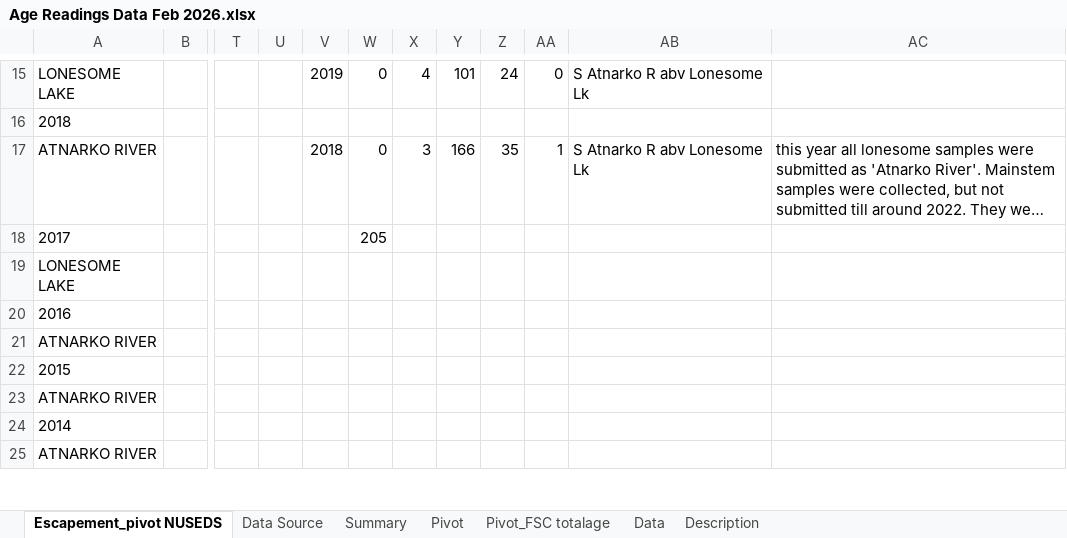
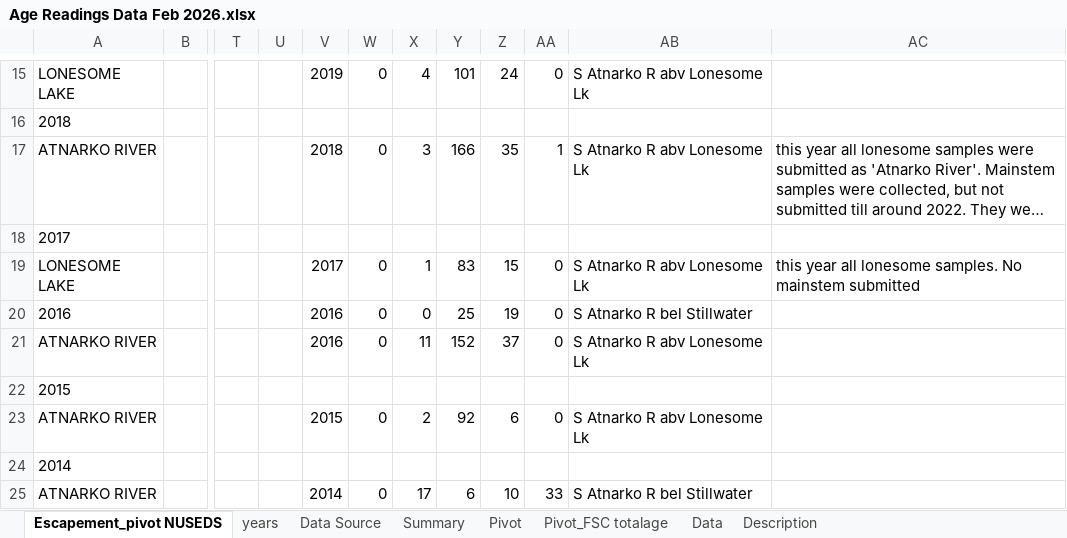
Before and after one commit to Pacific-salmon-assess/Atnarko-sockeye, an Excel workbook: data/age/raw/Age Readings Data Feb 2026.xlsx, sheet Escapement_pivot NUSEDS, drawn as a sheet; only a part is shown, gaps mark what is left out; long unchanged cells end in …; values as stored, in another font and other column widths than the file's, no borders; the diff covers the shown part only; the diff names each change by its address in the sheet, - before the commit and + after, or states it on an @@ line.

```diff
--- a/data/age/raw/Age Readings Data Feb 2026.xlsx (sheet Escapement_pivot NUSEDS)
+++ b/data/age/raw/Age Readings Data Feb 2026.xlsx (sheet Escapement_pivot NUSEDS)
+sheet tab: years
-W18: 205
+W18: (empty)
-V19: (empty)
+V19: 2017
-W19:W21: (empty)
+W19:W21: 0
-X19: (empty)
+X19: 1
-Y19: (empty)
+Y19: 83
-Z19: (empty)
+Z19: 15
-AA19:AA21: (empty)
+AA19:AA21: 0
-AB19: (empty)
+AB19: S Atnarko R abv Lonesome Lk
-AC19: (empty)
+AC19: this year all lonesome samples. No mainstem submitted
-V20:V21: (empty)
+V20:V21: 2016
-X20: (empty)
+X20: 0
-Y20: (empty)
+Y20: 25
-Z20: (empty)
+Z20: 19
-AB20: (empty)
+AB20: S Atnarko R bel Stillwater
-X21: (empty)
+X21: 11
-Y21: (empty)
+Y21: 152
-Z21: (empty)
+Z21: 37
-AB21: (empty)
+AB21: S Atnarko R abv Lonesome Lk
-V23: (empty)
+V23: 2015
-W23: (empty)
+W23: 0
-X23: (empty)
+X23: 2
-Y23: (empty)
+Y23: 92
-Z23: (empty)
+Z23: 6
-AA23: (empty)
+AA23: 0
-AB23: (empty)
+AB23: S Atnarko R abv Lonesome Lk
-V25: (empty)
+V25: 2014
-W25: (empty)
+W25: 0
-X25: (empty)
+X25: 17
-Y25: (empty)
+Y25: 6
-Z25: (empty)
+Z25: 10
-AA25: (empty)
+AA25: 33
-AB25: (empty)
+AB25: S Atnarko R bel Stillwater
```
Also changed, not shown: 21 edited cells and cell formats elsewhere in this sheet, sheet Data, 2 other files.
